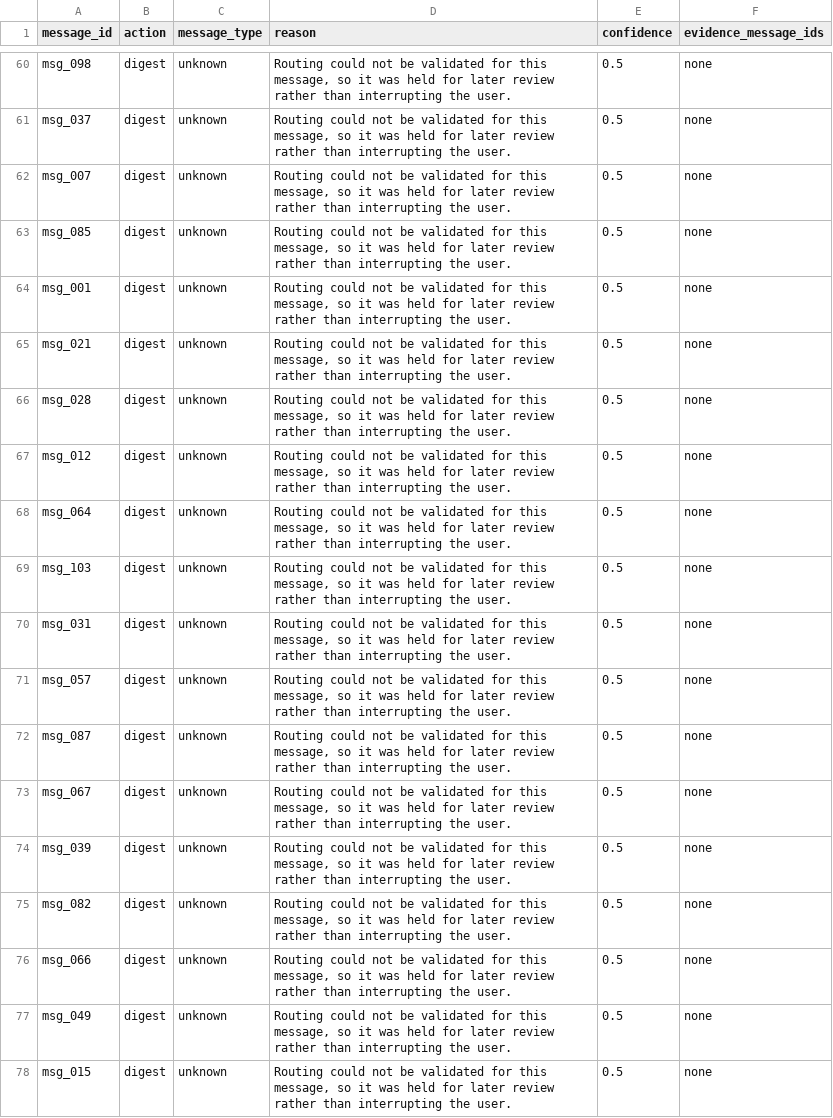
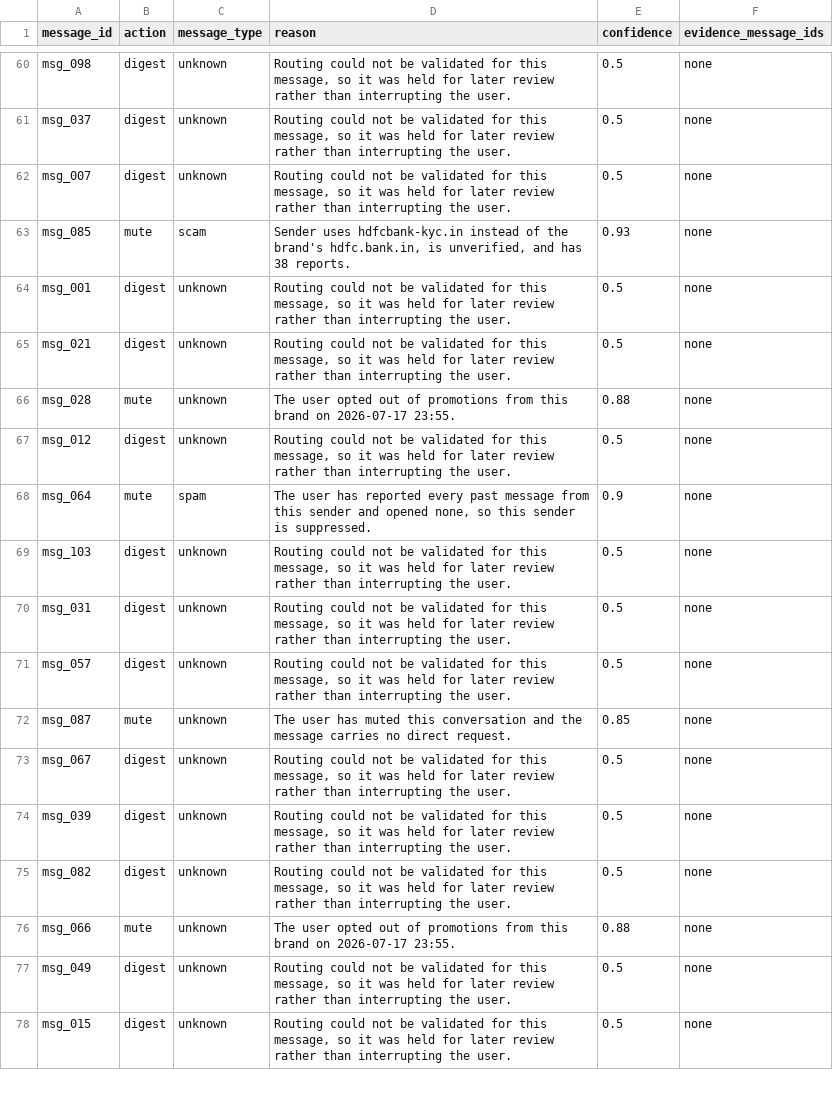
Before and after one commit to s3raphsembrace/message-router, a CSV file: dataset/output.csv, drawn as a sheet; only a part is shown, gaps mark what is left out; the diff covers the shown part only.

```diff
--- a/dataset/output.csv
+++ b/dataset/output.csv
@@ -62,8 +62,8 @@ msg_037,digest,unknown,"Routing could not be validated for this message, so it w
 msg_007,digest,unknown,"Routing could not be validated for this message, so it was held for later review rather than interrupting the user.",0.5,none
-msg_085,digest,unknown,"Routing could not be validated for this message, so it was held for later review rather than interrupting the user.",0.5,none
+msg_085,mute,scam,"Sender uses hdfcbank-kyc.in instead of the brand's hdfc.bank.in, is unverified, and has 38 reports.",0.93,none
 msg_001,digest,unknown,"Routing could not be validated for this message, so it was held for later review rather than interrupting the user.",0.5,none
 msg_021,digest,unknown,"Routing could not be validated for this message, so it was held for later review rather than interrupting the user.",0.5,none
-msg_028,digest,unknown,"Routing could not be validated for this message, so it was held for later review rather than interrupting the user.",0.5,none
+msg_028,mute,unknown,The user opted out of promotions from this brand on 2026-07-17 23:55.,0.88,none
 msg_012,digest,unknown,"Routing could not be validated for this message, so it was held for later review rather than interrupting the user.",0.5,none
-msg_064,digest,unknown,"Routing could not be validated for this message, so it was held for later review rather than interrupting the user.",0.5,none
+msg_064,mute,spam,"The user has reported every past message from this sender and opened none, so this sender is suppressed.",0.9,none
 msg_103,digest,unknown,"Routing could not be validated for this message, so it was held for later review rather than interrupting the user.",0.5,none
@@ -71,3 +71,3 @@ msg_031,digest,unknown,"Routing could not be validated for this message, so it w
 msg_057,digest,unknown,"Routing could not be validated for this message, so it was held for later review rather than interrupting the user.",0.5,none
-msg_087,digest,unknown,"Routing could not be validated for this message, so it was held for later review rather than interrupting the user.",0.5,none
+msg_087,mute,unknown,The user has muted this conversation and the message carries no direct request.,0.85,none
 msg_067,digest,unknown,"Routing could not be validated for this message, so it was held for later review rather than interrupting the user.",0.5,none
@@ -75,3 +75,3 @@ msg_039,digest,unknown,"Routing could not be validated for this message, so it w
 msg_082,digest,unknown,"Routing could not be validated for this message, so it was held for later review rather than interrupting the user.",0.5,none
-msg_066,digest,unknown,"Routing could not be validated for this message, so it was held for later review rather than interrupting the user.",0.5,none
+msg_066,mute,unknown,The user opted out of promotions from this brand on 2026-07-17 23:55.,0.88,none
 msg_049,digest,unknown,"Routing could not be validated for this message, so it was held for later review rather than interrupting the user.",0.5,none
```
Also changed, not shown: 109 edited cells elsewhere in this file, 7 other files.
